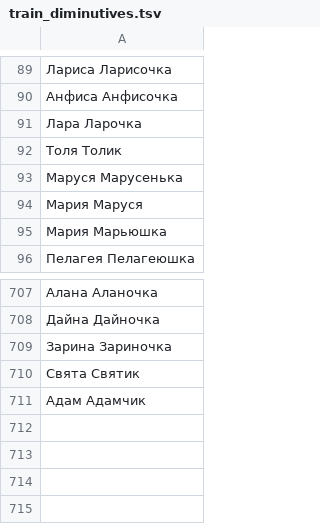
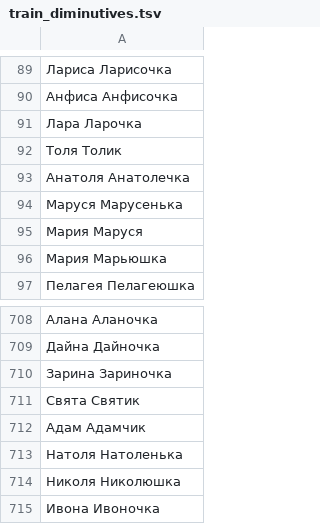
Before and after one commit to roddar92/linguistics_problems, a TSV file: src/ngrams/resources/diminutive/train_diminutives.tsv, drawn as a sheet; only a part is shown, gaps mark what is left out.

Commit message:
Diminutive -- More samples

```diff
--- a/src/ngrams/resources/diminutive/train_diminutives.tsv
+++ b/src/ngrams/resources/diminutive/train_diminutives.tsv
@@ -92,2 +92,3 @@
 Толя    Толик
+Анатоля Анатолечка
 Маруся  Марусенька
@@ -711 +712,4 @@
 Адам    Адамчик
+Натоля  Натоленька
+Николя  Николюшка
+Ивона   Ивоночка
```
